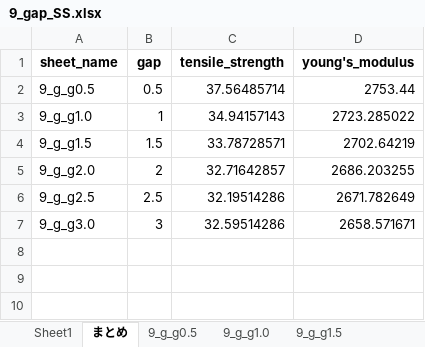
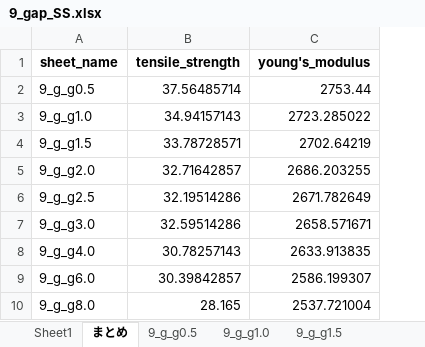
Before and after one commit to jay0423/ansys-management-3dPrinter, an Excel workbook: 9/gap/9_gap_SS.xlsx, sheet まとめ, drawn as a sheet; values as stored, in another font and other column widths than the file's, no borders; charts and pictures not drawn; removed rows and columns are numbered as before the commit, all else as after; the diff names each change by its address in the sheet, - before the commit and + after, or states it on an @@ line.

```diff
--- a/9/gap/9_gap_SS.xlsx (sheet まとめ)
+++ b/9/gap/9_gap_SS.xlsx (sheet まとめ)
-column B (gap), rows 2-7: 0.5 | 1 | 1.5 | 2 | 2.5 | 3
+row 8: 9_g_g4.0 | 30.78257143 | 2633.913835
+row 9: 9_g_g6.0 | 30.39842857 | 2586.199307
+row 10: 9_g_g8.0 | 28.165 | 2537.721004
```
Also changed, not shown: other sheet tabs, charts or pictures, 5 other files.
